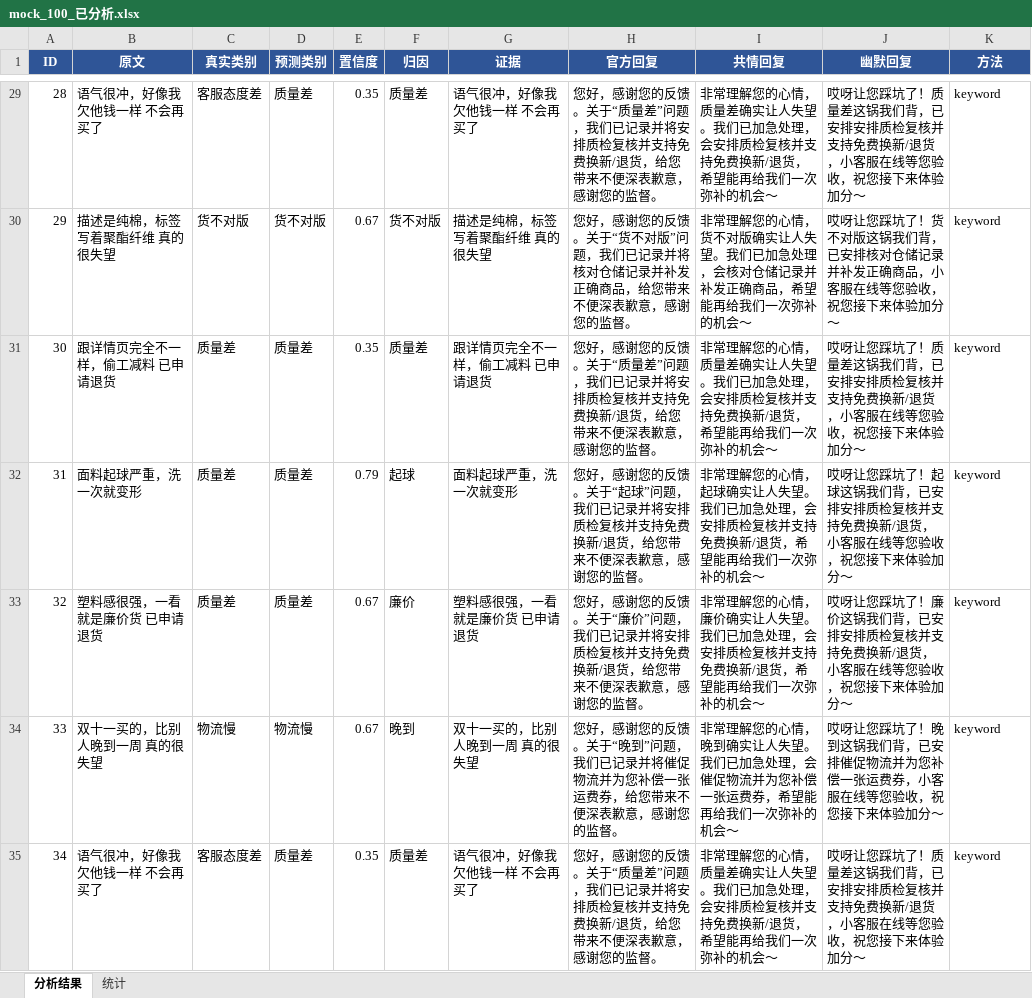
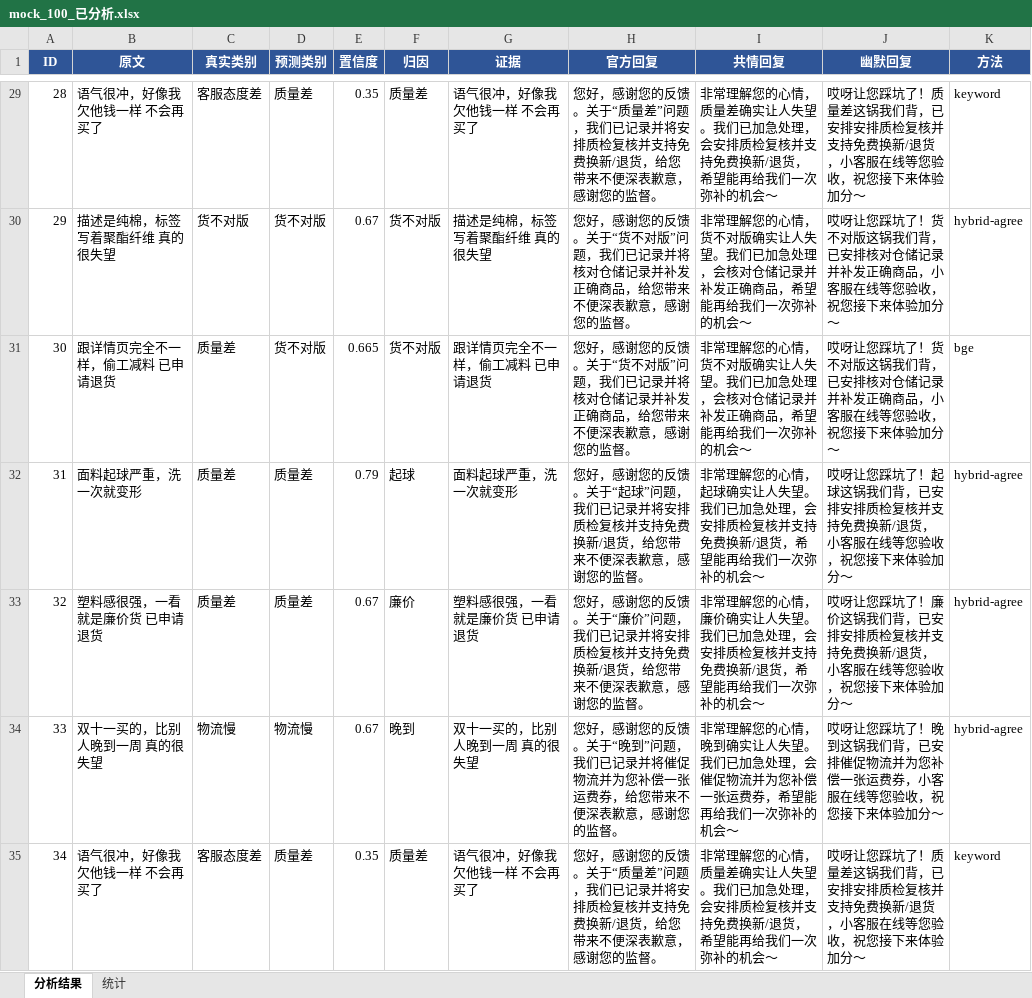
Before and after one commit to Yenefa/bad-review-translator, an Excel workbook: data/mock_100_已分析.xlsx, sheet 分析结果, drawn as a sheet; only a part is shown, gaps mark what is left out; values as stored, in another font and other column widths than the file's, no borders; the diff covers the shown part only; the diff names each change by its address in the sheet, - before the commit and + after, or states it on an @@ line.

```diff
--- a/data/mock_100_已分析.xlsx (sheet 分析结果)
+++ b/data/mock_100_已分析.xlsx (sheet 分析结果)
-K30 (方法): keyword
+K30 (方法): hybrid-agree
-D31 (预测类别): 质量差
+D31 (预测类别): 货不对版
-E31 (置信度): 0.35
+E31 (置信度): 0.665
-F31 (归因): 质量差
+F31 (归因): 货不对版
-H31 (官方回复): …。关于“质量差”问题，我们已记录并将安排质检复核并支持免费换新/退货，给您带…
+H31 (官方回复): …。关于“货不对版”问题，我们已记录并将核对仓储记录并补发正确商品，给您带…
-I31 (共情回复): …的心情，质量差确实让人失望。我们已加急处理，会安排质检复核并支持免费换新/退货，希望能…
+I31 (共情回复): …的心情，货不对版确实让人失望。我们已加急处理，会核对仓储记录并补发正确商品，希望能…
-J31 (幽默回复): …踩坑了！质量差这锅我们背，已安排安排质检复核并支持免费换新/退货，小客服…
+J31 (幽默回复): …踩坑了！货不对版这锅我们背，已安排核对仓储记录并补发正确商品，小客服…
-K31 (方法): keyword
+K31 (方法): bge
-K32:K34 (方法): keyword
+K32:K34 (方法): hybrid-agree
```
Also changed, not shown: 149 edited cells elsewhere in this sheet, sheet 统计, data/评测报告.xlsx, 4 other files.
